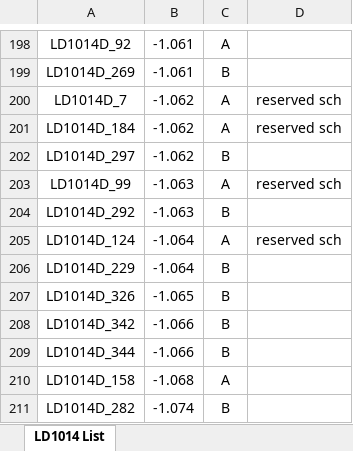
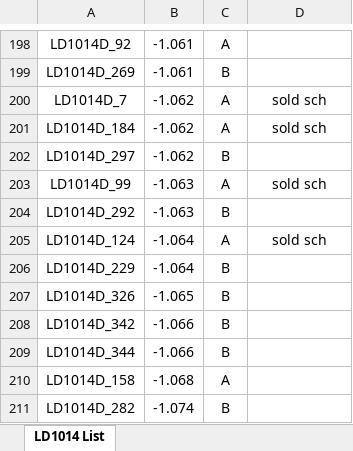
Before and after one commit to mbrennwa/LD1014D, an Excel workbook: LD1014D_list.xlsx, sheet LD1014 List, drawn as a sheet; only a part is shown, gaps mark what is left out; values as stored, in another font and other column widths than the file's, no borders; the diff names each change by its address in the sheet, - before the commit and + after, or states it on an @@ line.

Commit message:
updated status

```diff
--- a/LD1014D_list.xlsx (sheet LD1014 List)
+++ b/LD1014D_list.xlsx (sheet LD1014 List)
-D200:D201: reserved sch
+D200:D201: sold sch
-D203: reserved sch
+D203: sold sch
-D205: reserved sch
+D205: sold sch
```
